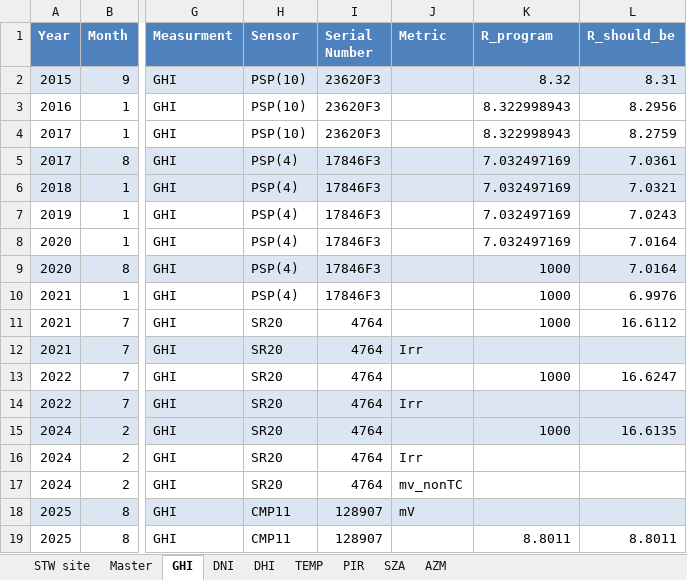
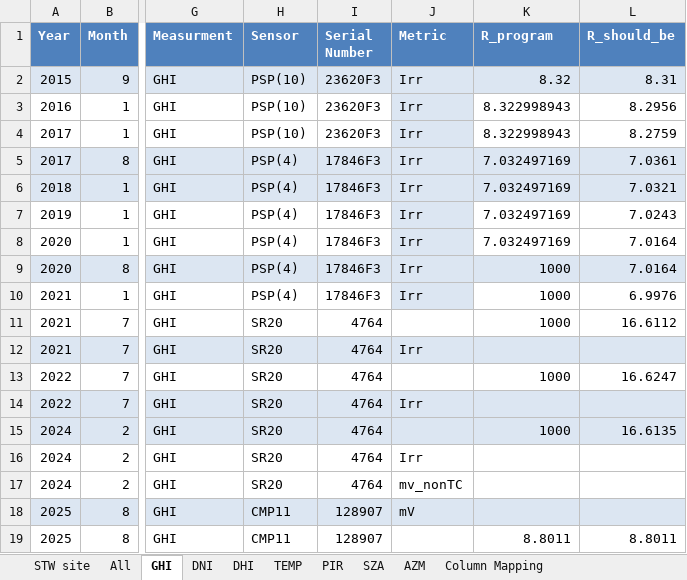
Before and after one commit to finnfujimura/LEI-SRML-Intern-Project, an Excel workbook: STW programs/STW_sitefile_and_mapping.xlsx, sheet GHI, drawn as a sheet; only a part is shown, gaps mark what is left out; values as stored, in another font and other column widths than the file's, no borders; table styles not drawn; the diff names each change by its address in the sheet, - before the commit and + after, or states it on an @@ line.

```diff
--- a/STW programs/STW_sitefile_and_mapping.xlsx (sheet GHI)
+++ b/STW programs/STW_sitefile_and_mapping.xlsx (sheet GHI)
-sheet tab: Master
+sheet tab: All
+sheet tab: Column Mapping
-J2:J10 (Metric): (empty)
+J2:J10 (Metric): Irr
-J3:J4 fill: none
+J3:J4 fill: #DCE6F2
-J7:J8 fill: none
+J7:J8 fill: #DCE6F2
-J10 fill: none
+J10 fill: #DCE6F2
```
Also changed, not shown: sheet DNI, sheet DHI, sheet All, 1 other file.
